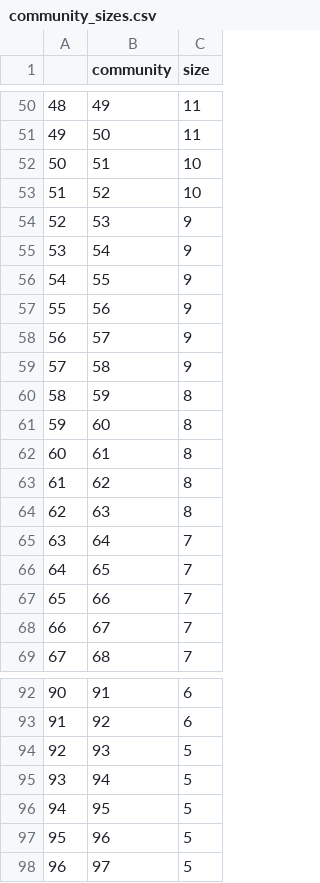
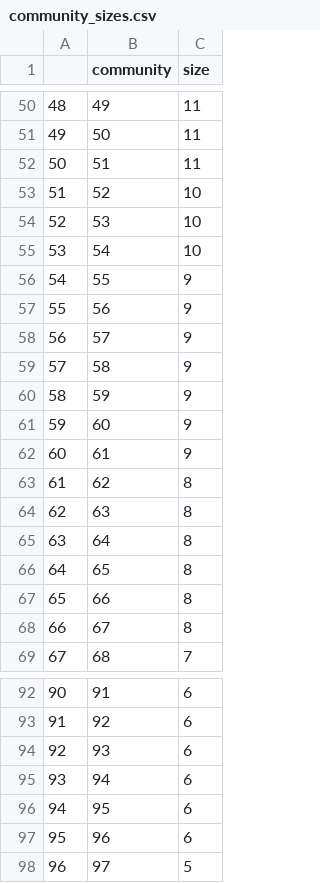
Before and after one commit to epfl-ada/ada-2022-project-addaxx, a CSV file: CSV_files/community_sizes.csv, drawn as a sheet; only a part is shown, gaps mark what is left out; the diff covers the shown part only.

```diff
--- a/CSV_files/community_sizes.csv
+++ b/CSV_files/community_sizes.csv
@@ -51,6 +51,6 @@
 49,50,11
-50,51,10
+50,51,11
 51,52,10
-52,53,9
-53,54,9
+52,53,10
+53,54,10
 54,55,9
@@ -59,11 +59,11 @@
 57,58,9
-58,59,8
-59,60,8
-60,61,8
+58,59,9
+59,60,9
+60,61,9
 61,62,8
 62,63,8
-63,64,7
-64,65,7
-65,66,7
-66,67,7
+63,64,8
+64,65,8
+65,66,8
+66,67,8
 67,68,7
@@ -93,6 +93,6 @@
 91,92,6
-92,93,5
-93,94,5
-94,95,5
-95,96,5
+92,93,6
+93,94,6
+94,95,6
+95,96,6
 96,97,5
```
Also changed, not shown: 1 added row and 44 edited cells elsewhere in this file, 3 other files.
